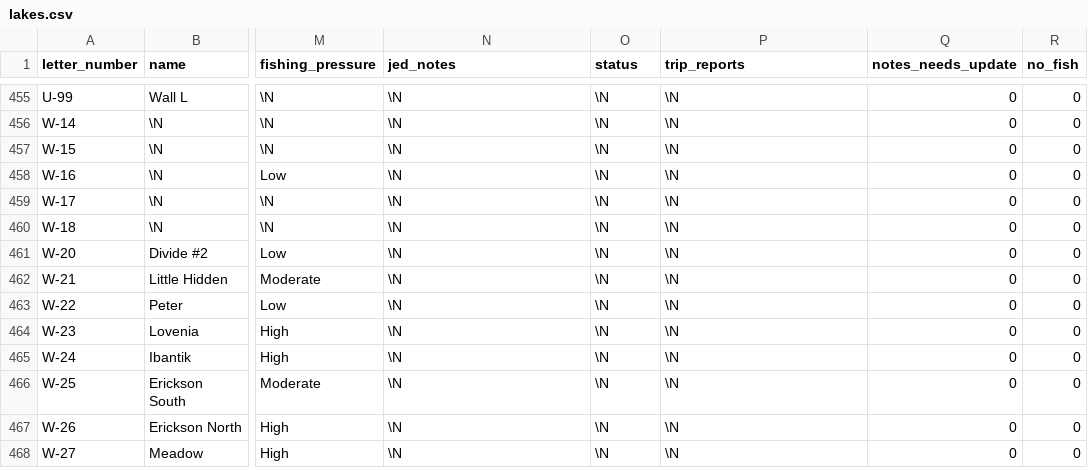
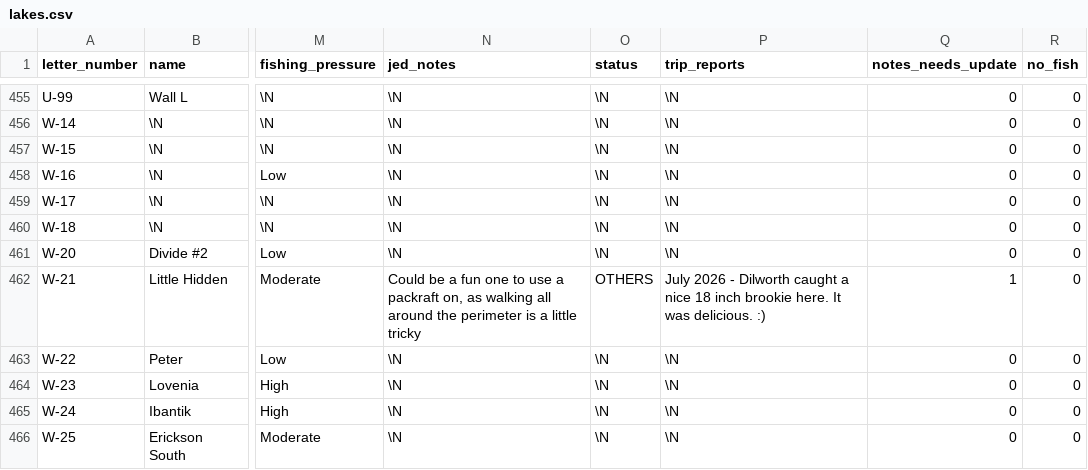
Before and after one commit to jedwood/uintas100, a CSV file: data/seeds/lakes.csv, drawn as a sheet; only a part is shown, gaps mark what is left out; the shorter side is filled out with more unchanged rows; the diff names each change by its address in the sheet, - before the commit and + after, or states it on an @@ line.

Commit message:
App edits: status/notes updates from the PWA

```diff
--- a/data/seeds/lakes.csv
+++ b/data/seeds/lakes.csv
-N462 (jed_notes): \N
+N462 (jed_notes): Could be a fun one to use a packraft on, as walking all around the perimeter is a little tricky
-O462 (status): \N
+O462 (status): OTHERS
-P462 (trip_reports): \N
+P462 (trip_reports): July 2026 - Dilworth caught a nice 18 inch brookie here. It was delicious. :)
-Q462 (notes_needs_update): 0
+Q462 (notes_needs_update): 1
```
Also changed, not shown: 4 other files.
